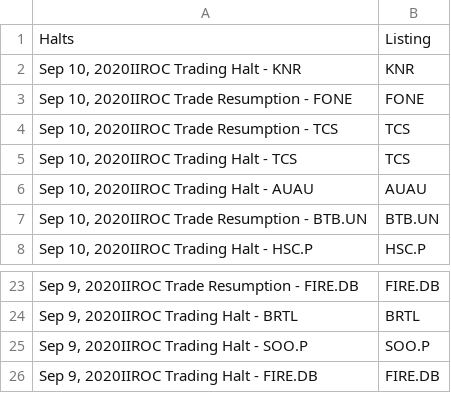
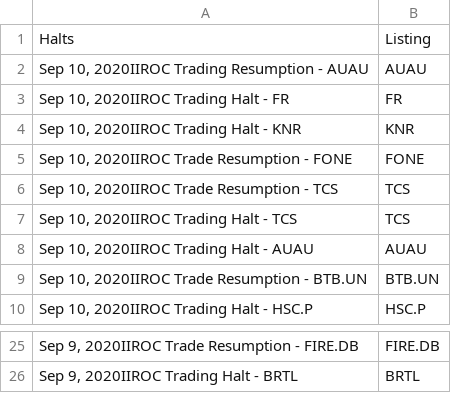
Before and after one commit to dli-invest/halts_and_news, a CSV file: halts.csv, drawn as a sheet; only a part is shown, gaps mark what is left out; removed rows and columns are numbered as before the commit, all else as after; the diff names each change by its address in the sheet, - before the commit and + after, or states it on an @@ line.

```diff
--- a/halts.csv
+++ b/halts.csv
+row 2: Sep 10, 2020IIROC Trading Resumption - AUAU | AUAU
+row 3: Sep 10, 2020IIROC Trading Halt - FR | FR
-row 25: Sep 9, 2020IIROC Trading Halt - SOO.P | SOO.P
-row 26: Sep 9, 2020IIROC Trading Halt - FIRE.DB | FIRE.DB
```
Also changed, not shown: news.csv, 1 other file.
